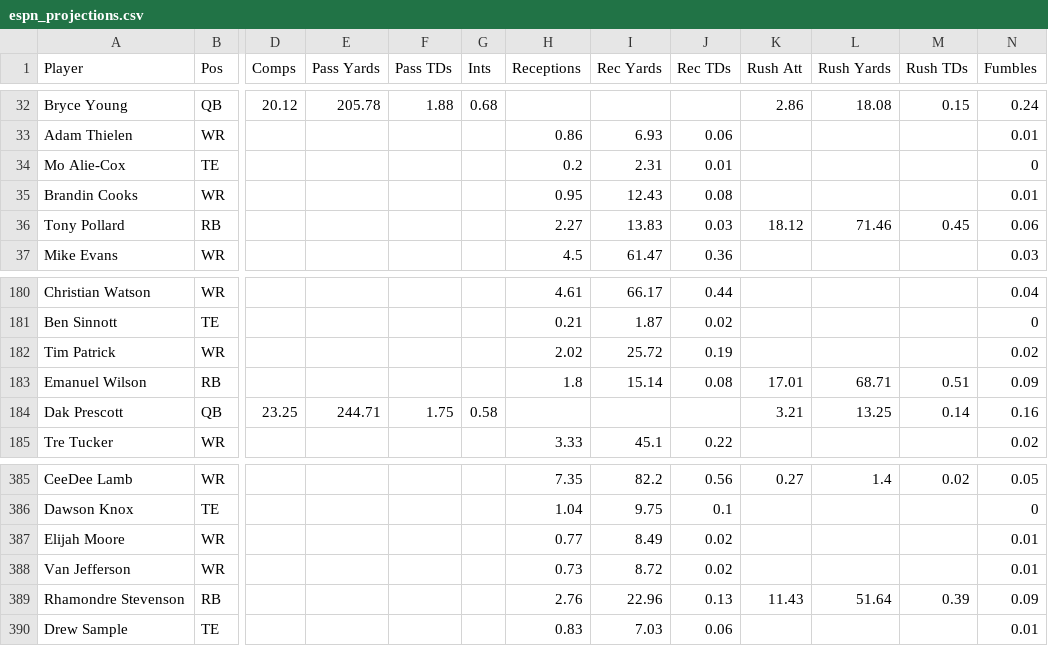
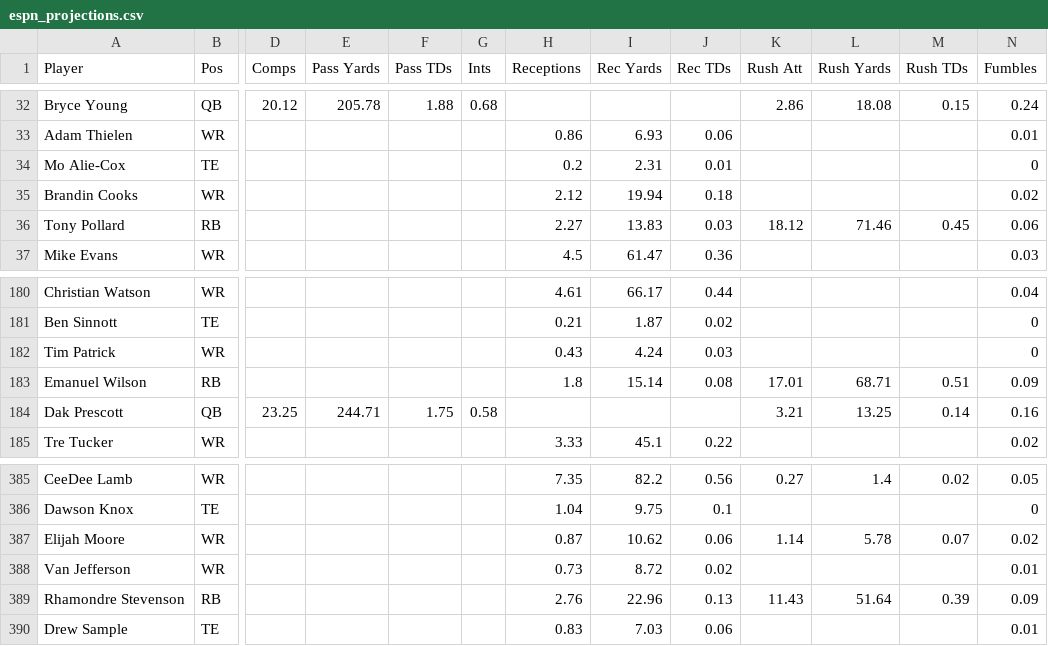
Before and after one commit to Louieza23/wwo_data, a CSV file: espn_projections.csv, drawn as a sheet; only a part is shown, gaps mark what is left out; the diff names each change by its address in the sheet, - before the commit and + after, or states it on an @@ line.

```diff
--- a/espn_projections.csv
+++ b/espn_projections.csv
-H35 (Receptions): 0.95
+H35 (Receptions): 2.12
-I35 (Rec Yards): 12.43
+I35 (Rec Yards): 19.94
-J35 (Rec TDs): 0.08
+J35 (Rec TDs): 0.18
-N35 (Fumbles): 0.01
+N35 (Fumbles): 0.02
-H182 (Receptions): 2.02
+H182 (Receptions): 0.43
-I182 (Rec Yards): 25.72
+I182 (Rec Yards): 4.24
-J182 (Rec TDs): 0.19
+J182 (Rec TDs): 0.03
-N182 (Fumbles): 0.02
+N182 (Fumbles): 0
-H387 (Receptions): 0.77
+H387 (Receptions): 0.87
-I387 (Rec Yards): 8.49
+I387 (Rec Yards): 10.62
-J387 (Rec TDs): 0.02
+J387 (Rec TDs): 0.06
-K387 (Rush Att): (empty)
+K387 (Rush Att): 1.14
-L387 (Rush Yards): (empty)
+L387 (Rush Yards): 5.78
-M387 (Rush TDs): (empty)
+M387 (Rush TDs): 0.07
-N387 (Fumbles): 0.01
+N387 (Fumbles): 0.02
```
